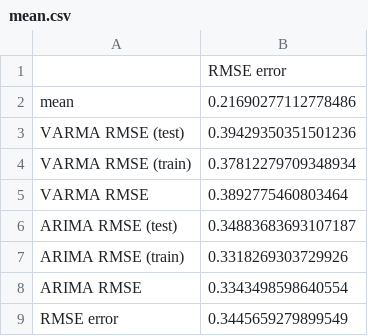
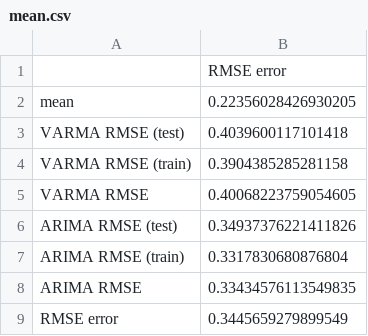
Before and after one commit to Seco1024/ARIMA-MRRNN, a CSV file: out/VARMA_ARIMA_residual/mean.csv, drawn as a sheet.

```diff
--- a/out/VARMA_ARIMA_residual/mean.csv
+++ b/out/VARMA_ARIMA_residual/mean.csv
@@ -1,9 +1,9 @@
 ,RMSE error
-mean,0.21690277112778486
-VARMA RMSE (test),0.39429350351501236
-VARMA RMSE (train),0.37812279709348934
-VARMA RMSE,0.3892775460803464
-ARIMA RMSE (test),0.34883683693107187
-ARIMA RMSE (train),0.3318269303729926
-ARIMA RMSE,0.3343498598640554
+mean,0.22356028426930205
+VARMA RMSE (test),0.4039600117101418
+VARMA RMSE (train),0.3904385285281158
+VARMA RMSE,0.40068223759054605
+ARIMA RMSE (test),0.34937376221411826
+ARIMA RMSE (train),0.3317830680876804
+ARIMA RMSE,0.33434576113549835
 RMSE error,0.3445659279899549
```
